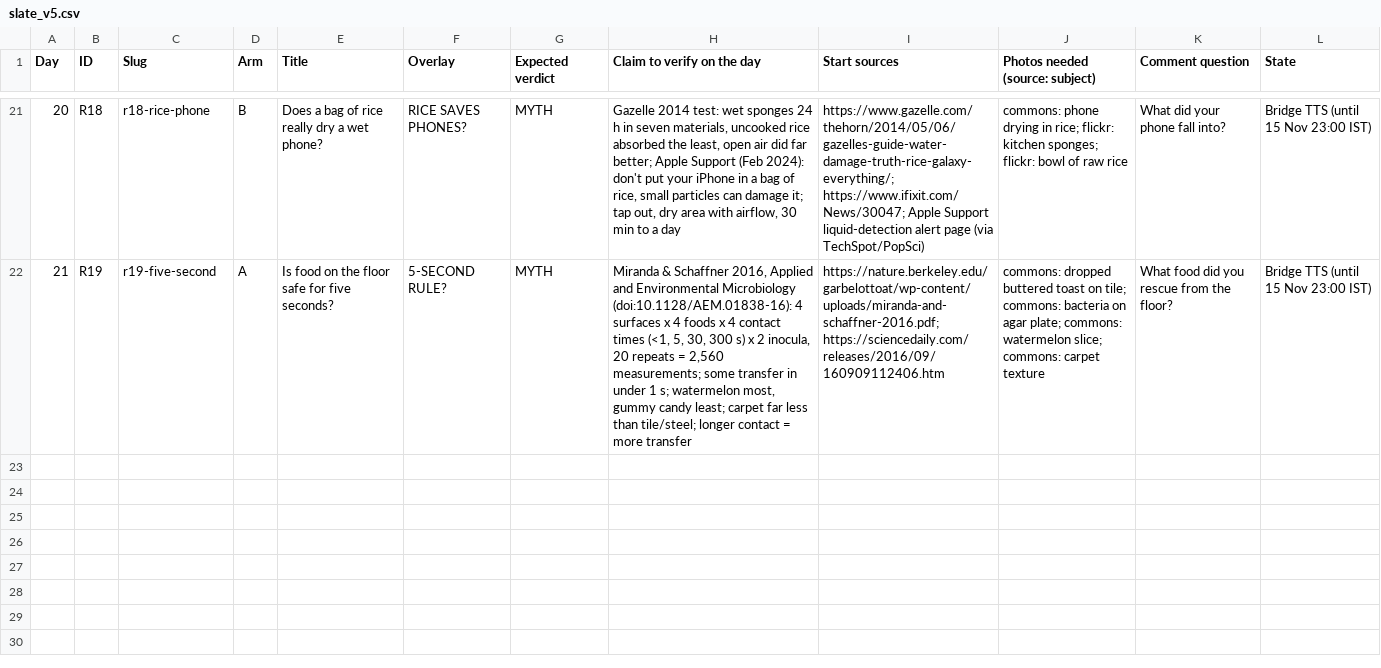
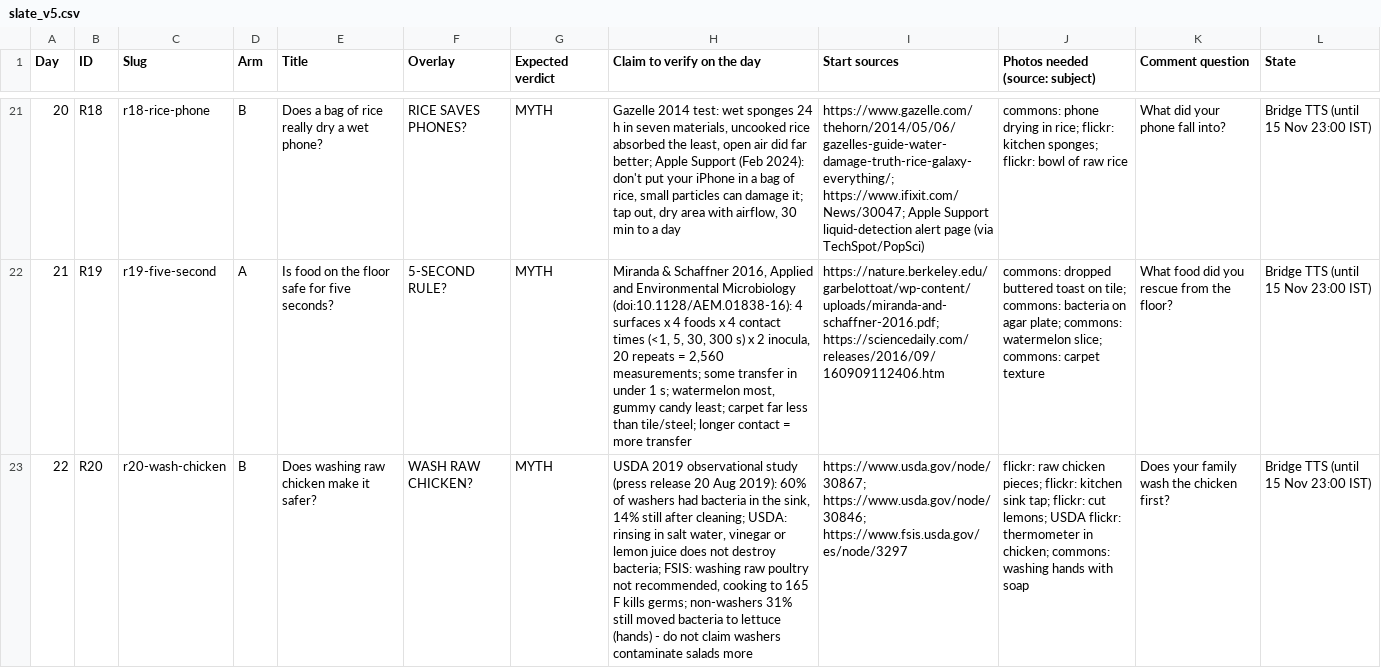
Before and after one commit to sriharsha8991/stickman-shorts, a CSV file: plan/slate_v5.csv, drawn as a sheet; only a part is shown, gaps mark what is left out; the diff names each change by its address in the sheet, - before the commit and + after, or states it on an @@ line.

```diff
--- a/plan/slate_v5.csv
+++ b/plan/slate_v5.csv
+row 23: 22 | R20 | r20-wash-chicken | B | Does washing raw chicken make it safer? | WASH RAW CHICKEN? | MYTH | USDA 2019 observational study (press release 20 Aug 2019): 60% of washers had bacteria in the sink, 14% still after cleaning; USDA: rinsing in salt water, vinegar or lemon juice does not destroy bacteria; FSIS: washing raw poultry not recommended, cooking to 165 F kills germs; non-washers 31% still moved bacteria to lettuce (hands) - do not claim washers contaminate salads more | https://www.usda.gov/node/30867; https://www.usda.gov/node/30846; https://www.fsis.usda.gov/es/node/3297 | flickr: raw chicken pieces; flickr: kitchen sink tap; flickr: cut lemons; USDA flickr: thermometer in chicken; commons: washing hands with soap | Does your family wash the chicken first? | Bridge TTS (until 15 Nov 23:00 IST)
```
Also changed, not shown: plan/status.csv, 19 other files.
